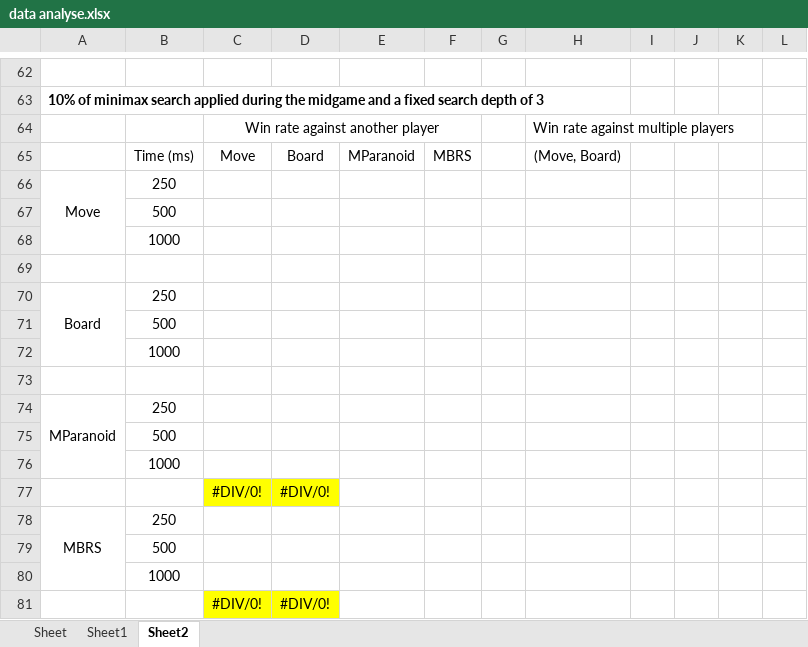
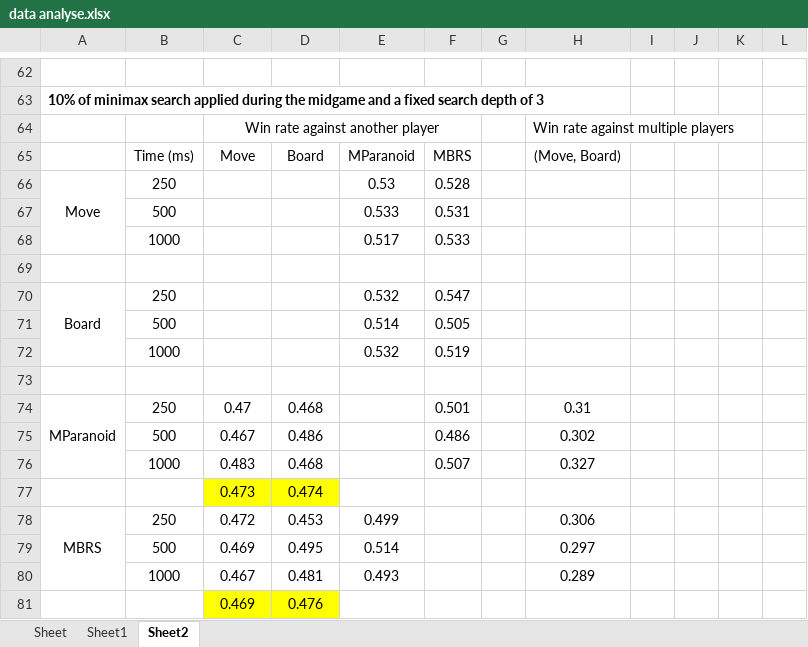
Before and after one commit to EricScyty3/Chinese-Checkers-Platform, an Excel workbook: second-semester/src/data analyse.xlsx, sheet Sheet2, drawn as a sheet; only a part is shown, gaps mark what is left out; values as stored, in another font and other column widths than the file's, no borders; removed rows and columns are numbered as before the commit, all else as after; the diff names each change by its address in the sheet, - before the commit and + after, or states it on an @@ line.

Commit message:
Experimental data update

```diff
--- a/second-semester/src/data analyse.xlsx (sheet Sheet2)
+++ b/second-semester/src/data analyse.xlsx (sheet Sheet2)
-E66: (empty)
+E66: 0.53
-F66: (empty)
+F66: 0.528
-row 67:  | 500
-row 68:  | 1000
+row 67:  | 500 |  |  | 0.533 | 0.531
+row 68:  | 1000 |  |  | 0.517 | 0.533
-E70: (empty)
+E70: 0.532
-F70: (empty)
+F70: 0.547
-row 71:  | 500
-row 72:  | 1000
+row 71:  | 500 |  |  | 0.514 | 0.505
+row 72:  | 1000 |  |  | 0.532 | 0.519
-C74: (empty)
+C74: 0.47
-D74: (empty)
+D74: 0.468
-F74: (empty)
+F74: 0.501
-H74: (empty)
+H74: 0.31
-row 75:  | 500
-row 76:  | 1000
-row 77:  |  | #DIV/0! | #DIV/0!
+row 75:  | 500 | 0.467 | 0.486 |  | 0.486 |  | 0.302
+row 76:  | 1000 | 0.483 | 0.468 |  | 0.507 |  | 0.327
+row 77:  |  | 0.473 | 0.474
-C78: (empty)
+C78: 0.472
-D78: (empty)
+D78: 0.453
-E78: (empty)
+E78: 0.499
-H78: (empty)
+H78: 0.306
-row 79:  | 500
-row 80:  | 1000
-row 81:  |  | #DIV/0! | #DIV/0!
+row 79:  | 500 | 0.469 | 0.495 | 0.514 |  |  | 0.297
+row 80:  | 1000 | 0.467 | 0.481 | 0.493 |  |  | 0.289
+row 81:  |  | 0.469 | 0.476
```
Also changed, not shown: 42 other files.
